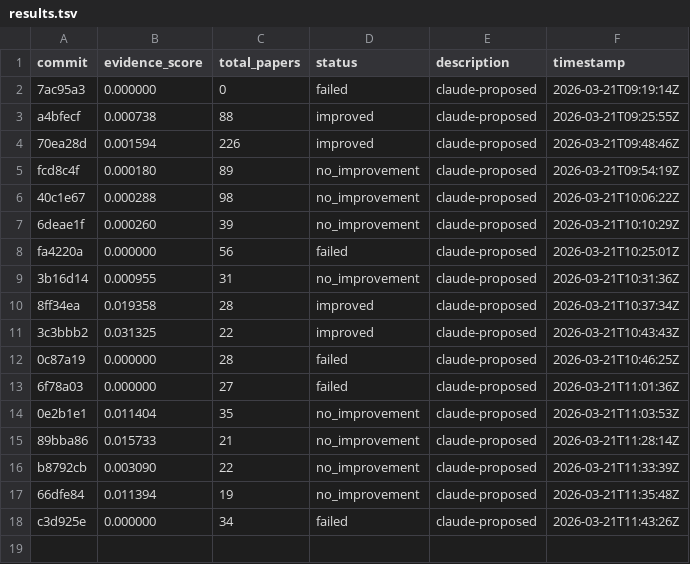
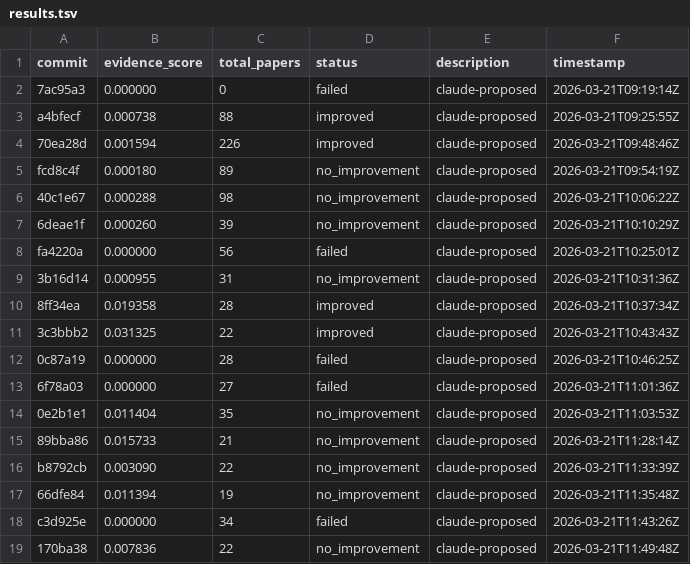
Before and after one commit to notebook-learnzy/learnzy-autoresearch, a TSV file: results.tsv, drawn as a sheet; the diff names each change by its address in the sheet, - before the commit and + after, or states it on an @@ line.

Commit message:
run 20260321T114948Z [ci]

```diff
--- a/results.tsv
+++ b/results.tsv
+row 19: 170ba38 | 0.007836 | 22 | no_improvement | claude-proposed | 2026-03-21T11:49:48Z
```
